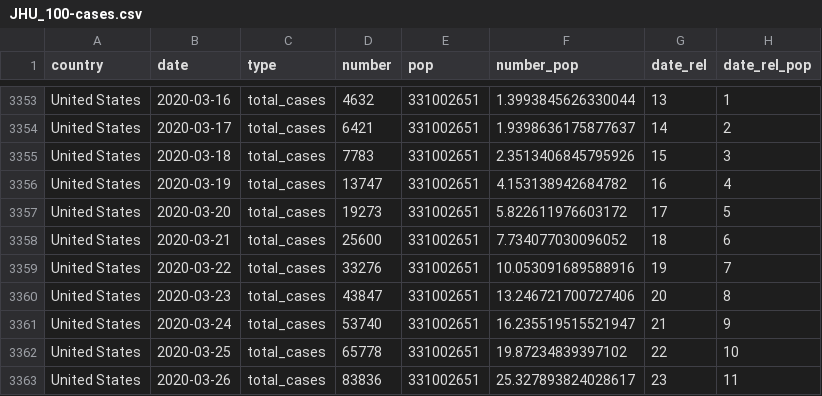
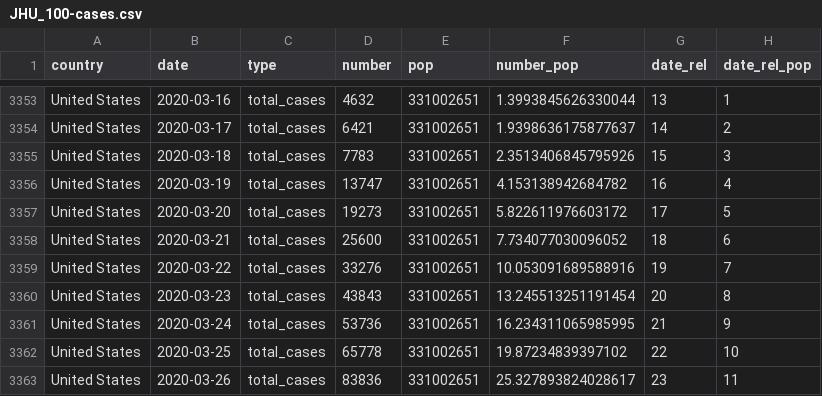
Before and after one commit to maxeyre/COVID-19, a CSV file: data_scraper/data/processed/JHU_100-cases.csv, drawn as a sheet; only a part is shown, gaps mark what is left out.

Commit message:
“scrape”

```diff
--- a/data_scraper/data/processed/JHU_100-cases.csv
+++ b/data_scraper/data/processed/JHU_100-cases.csv
@@ -3359,4 +3359,4 @@ United States,2020-03-21,total_cases,25600,331002651,7.734077030096052,18,6
 United States,2020-03-22,total_cases,33276,331002651,10.053091689588916,19,7
-United States,2020-03-23,total_cases,43847,331002651,13.246721700727406,20,8
-United States,2020-03-24,total_cases,53740,331002651,16.235519515521947,21,9
+United States,2020-03-23,total_cases,43843,331002651,13.245513251191454,20,8
+United States,2020-03-24,total_cases,53736,331002651,16.234311065985995,21,9
 United States,2020-03-25,total_cases,65778,331002651,19.87234839397102,22,10
```
Also changed, not shown: 2 other files.
